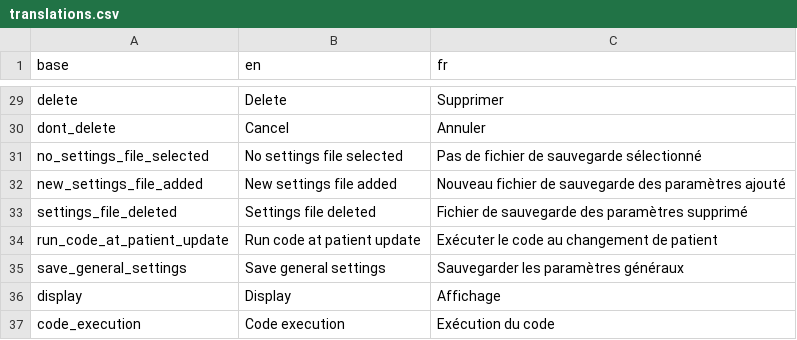
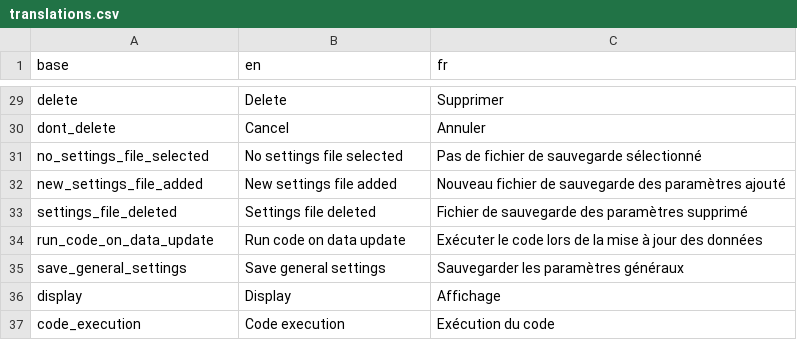
Before and after one commit to BorisDelange/LinkR-content, a CSV file: plugins/console-d7662fb4dde4f229baff062dd673177ced4375168b5c9ef0782717d89769efb6/translations.csv, drawn as a sheet; only a part is shown, gaps mark what is left out; removed rows and columns are numbered as before the commit, all else as after; the diff names each change by its address in the sheet, - before the commit and + after, or states it on an @@ line.

Commit message:
Add an option "Execute code when data changes" (#16)

```diff
--- a/plugins/console-d7662fb4dde4f229baff062dd673177ced4375168b5c9ef0782717d89769efb6/translations.csv
+++ b/plugins/console-d7662fb4dde4f229baff062dd673177ced4375168b5c9ef0782717d89769efb6/translations.csv
-row 34: run_code_at_patient_update | Run code at patient update | Exécuter le code au changement de patient
+row 34: run_code_on_data_update | Run code on data update | Exécuter le code lors de la mise à jour des données
```
Also changed, not shown: 6 other files.
